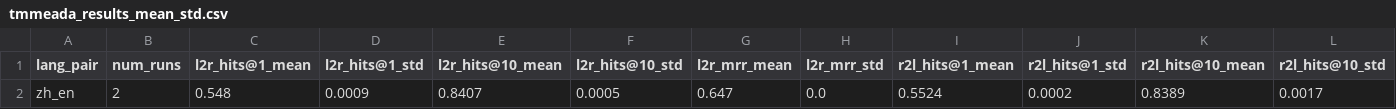
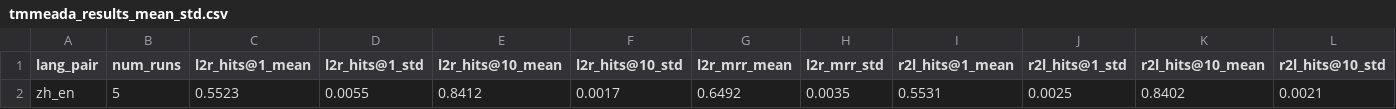
Before and after one commit to Knightzheng/GP-MMEA-TL, a CSV file: reports/tmmeada_results_mean_std.csv, drawn as a sheet; only a part is shown; removed rows and columns are numbered as before the commit, all else as after; rows hold the shown columns only; the diff names each change by its address in the sheet, - before the commit and + after, or states it on an @@ line.

```diff
--- a/reports/tmmeada_results_mean_std.csv
+++ b/reports/tmmeada_results_mean_std.csv
-row 2: zh_en | 2 | 0.548 | 0.0009 | 0.8407 | 0.0005 | 0.647 | 0.0 | 0.5524 | 0.0002 | 0.8389 | 0.0017
+row 2: zh_en | 5 | 0.5523 | 0.0055 | 0.8412 | 0.0017 | 0.6492 | 0.0035 | 0.5531 | 0.0025 | 0.8402 | 0.0021
```
Also changed, not shown: reports/tmmeada_results_summary.csv, 21 other files.
